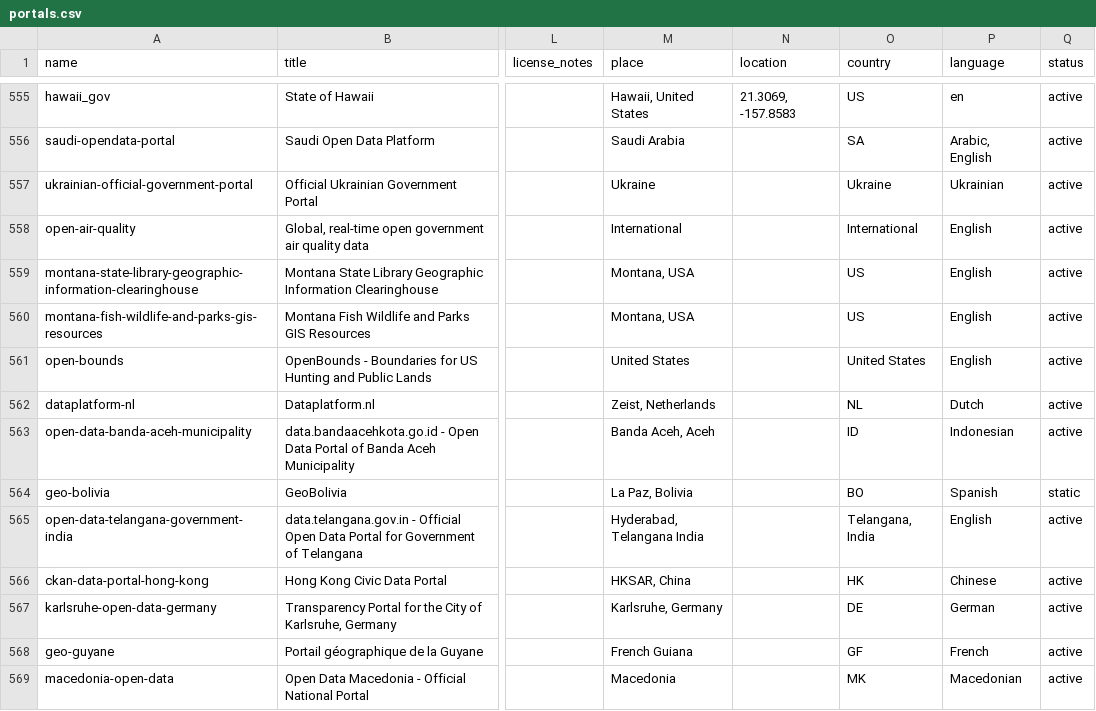
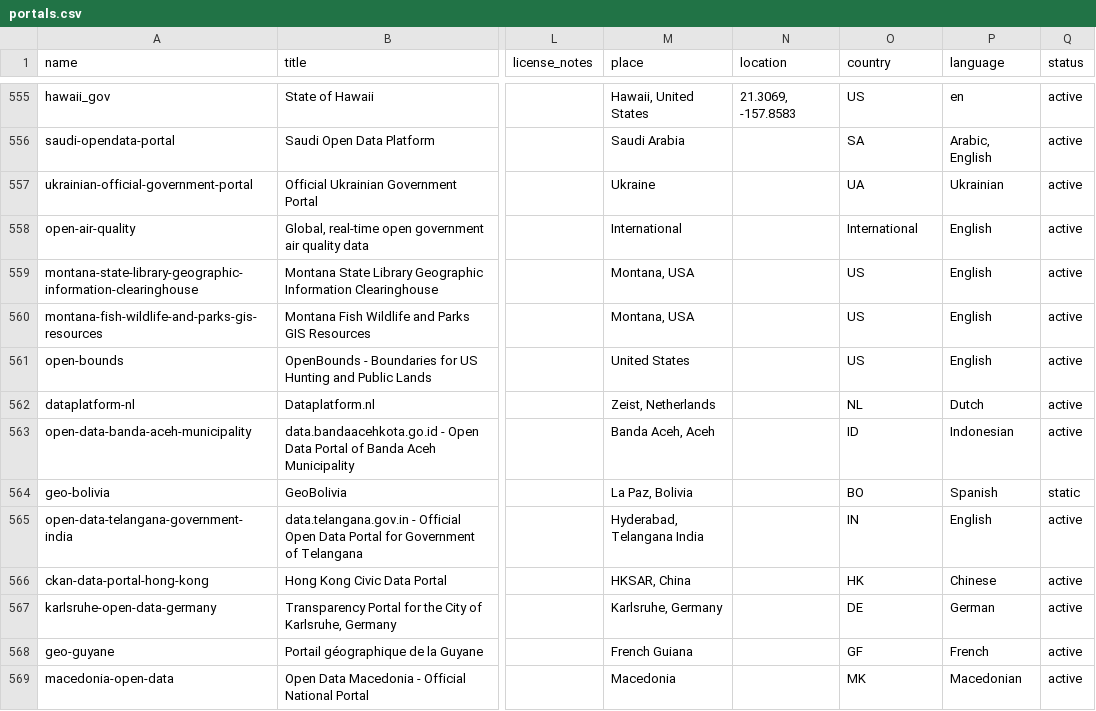
Before and after one commit to okfn/dataportals.org, a CSV file: data/portals.csv, drawn as a sheet; only a part is shown, gaps mark what is left out; the diff covers the shown part only; the diff names each change by its address in the sheet, - before the commit and + after, or states it on an @@ line.

```diff
--- a/data/portals.csv
+++ b/data/portals.csv
-O557 (country): Ukraine
+O557 (country): UA
-O561 (country): United States
+O561 (country): US
-O565 (country): Telangana, India
+O565 (country): IN
```
Also changed, not shown: 55 edited cells elsewhere in this file.
